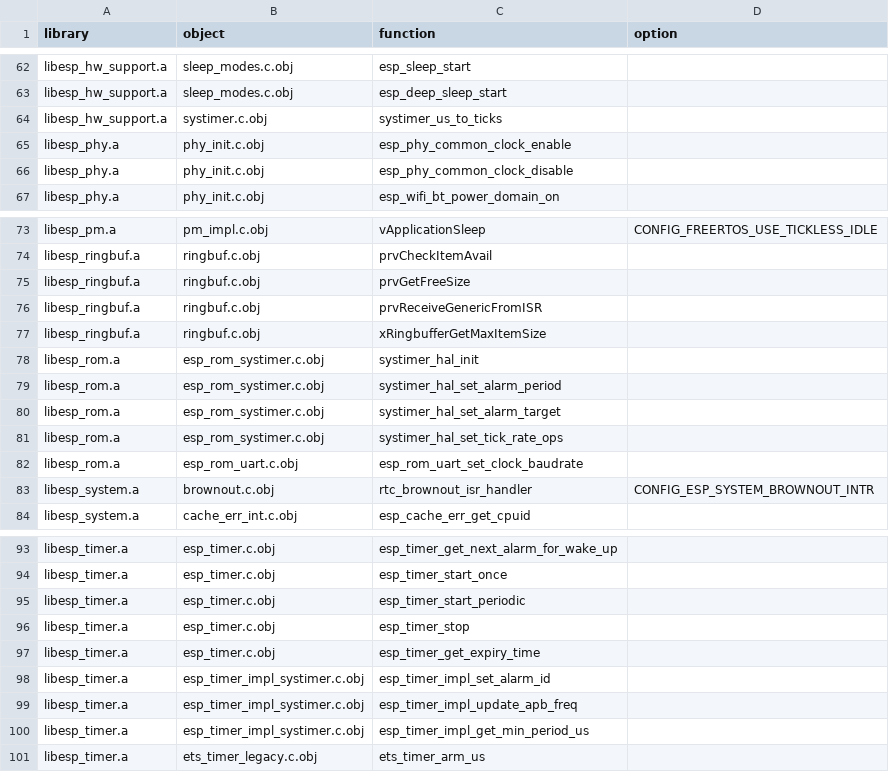
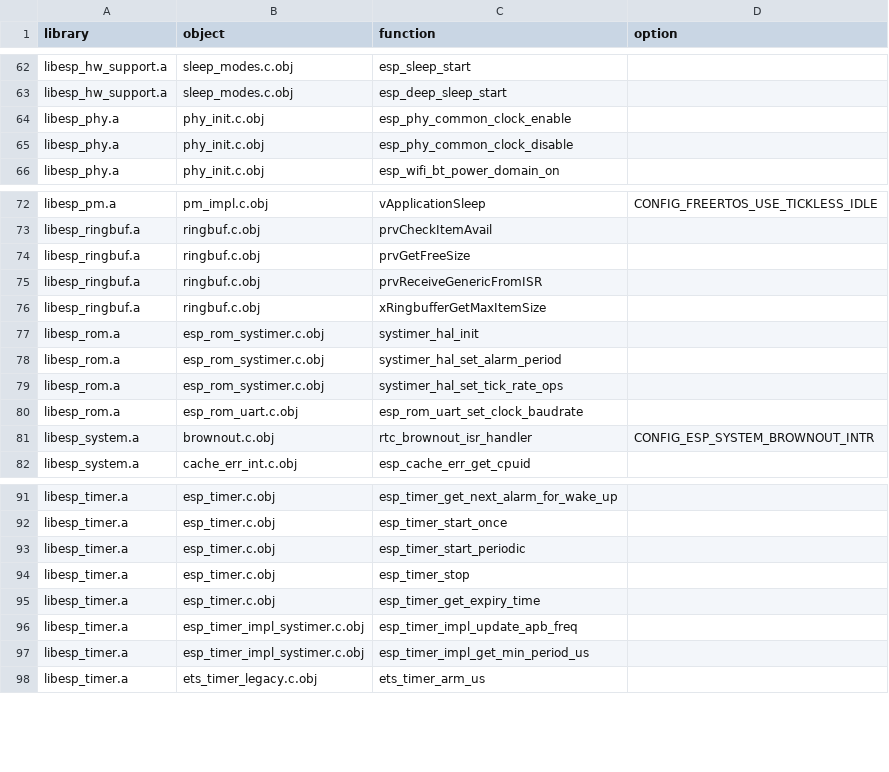
Before and after one commit to espressif/esp-matter, a CSV file: examples/common/relinker/esp32c2_v5.1/function.csv, drawn as a sheet; only a part is shown, gaps mark what is left out; the diff names each change by its address in the sheet, - before the commit and + after, or states it on an @@ line.

Commit message:
Remove few functions that are crashing from relinker's list
This was crashing on boot as well as during commissioning

```diff
--- a/examples/common/relinker/esp32c2_v5.1/function.csv
+++ b/examples/common/relinker/esp32c2_v5.1/function.csv
-row 64: libesp_hw_support.a | systimer.c.obj | systimer_us_to_ticks
-row 80: libesp_rom.a | esp_rom_systimer.c.obj | systimer_hal_set_alarm_target
-row 98: libesp_timer.a | esp_timer_impl_systimer.c.obj | esp_timer_impl_set_alarm_id
```
Also changed, not shown: examples/common/relinker/esp32c2_v5.2/function.csv.
